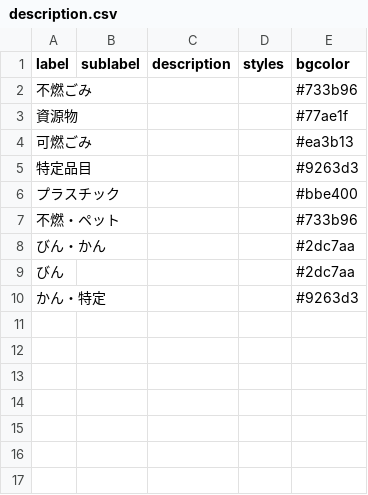
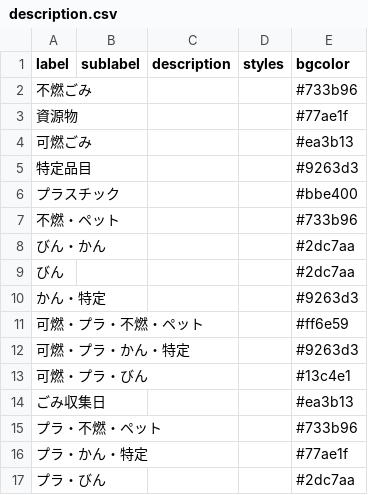
Before and after one commit to shimasho/5374, a CSV file: data/description.csv, drawn as a sheet; the diff names each change by its address in the sheet, - before the commit and + after, or states it on an @@ line.

Commit message:
Update description.csv

```diff
--- a/data/description.csv
+++ b/data/description.csv
+row 11: 可燃・プラ・不燃・ペット |  |  |  | #ff6e59
+row 12: 可燃・プラ・かん・特定 |  |  |  | #9263d3
+row 13: 可燃・プラ・びん |  |  |  | #13c4e1
+row 14: ごみ収集日 |  |  |  | #ea3b13
+row 15: プラ・不燃・ペット |  |  |  | #733b96
+row 16: プラ・かん・特定 |  |  |  | #77ae1f
+row 17: プラ・びん |  |  |  | #2dc7aa
```
